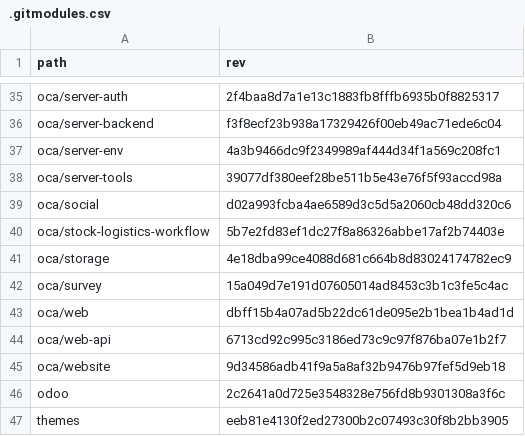
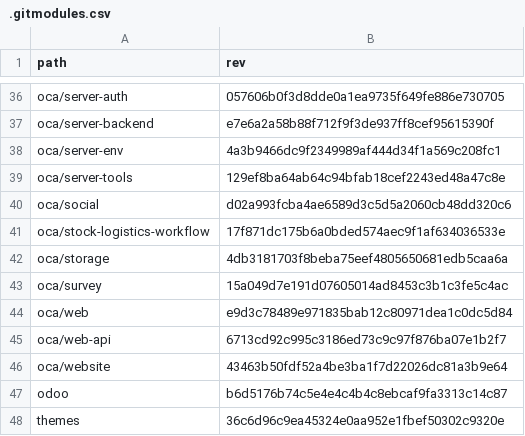
Before and after one commit to Mint-System/Odoo-Build, a CSV file: versions/18.0/.gitmodules.csv, drawn as a sheet; only a part is shown, gaps mark what is left out; addresses are those after the commit; the diff covers the shown part only; the diff names each change by its address in the sheet, - before the commit and + after, or states it on an @@ line.

```diff
--- a/versions/18.0/.gitmodules.csv
+++ b/versions/18.0/.gitmodules.csv
-B36 (rev): 2f4baa8d7a1e13c1883fb8fffb6935b0f8825317
+B36 (rev): 057606b0f3d8dde0a1ea9735f649fe886e730705
-B37 (rev): f3f8ecf23b938a17329426f00eb49ac71ede6c04
+B37 (rev): e7e6a2a58b88f712f9f3de937ff8cef95615390f
-B39 (rev): 39077df380eef28be511b5e43e76f5f93accd98a
+B39 (rev): 129ef8ba64ab64c94bfab18cef2243ed48a47c8e
-B41 (rev): 5b7e2fd83ef1dc27f8a86326abbe17af2b74403e
+B41 (rev): 17f871dc175b6a0bded574aec9f1af634036533e
-B42 (rev): 4e18dba99ce4088d681c664b8d83024174782ec9
+B42 (rev): 4db3181703f8beba75eef4805650681edb5caa6a
-B44 (rev): dbff15b4a07ad5b22dc61de095e2b1bea1b4ad1d
+B44 (rev): e9d3c78489e971835bab12c80971dea1c0dc5d84
-B46 (rev): 9d34586adb41f9a5a8af32b9476b97fef5d9eb18
+B46 (rev): 43463b50fdf52a4be3ba1f7d22026dc81a3b9e64
-B47 (rev): 2c2641a0d725e3548328e756fd8b9301308a3f6c
+B47 (rev): b6d5176b74c5e4e4c4b4c8ebcaf9fa3313c14c87
-B48 (rev): eeb81e4130f2ed27300b2c07493c30f8b2bb3905
+B48 (rev): 36c6d96c9ea45324e0aa952e1fbef50302c9320e
```
Also changed, not shown: 1 added row and 14 edited cells elsewhere in this file, 1 other file.
